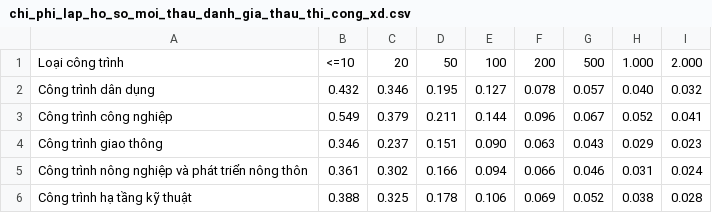
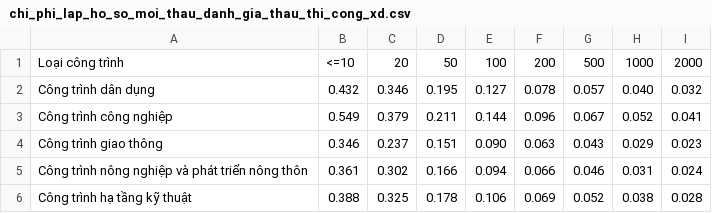
Before and after one commit to DatTwenty3/aulac_pdf_processing, a CSV file: data/chi_phi_lap_ho_so_moi_thau_danh_gia_thau_thi_cong_xd.csv, drawn as a sheet.

```diff
--- a/data/chi_phi_lap_ho_so_moi_thau_danh_gia_thau_thi_cong_xd.csv
+++ b/data/chi_phi_lap_ho_so_moi_thau_danh_gia_thau_thi_cong_xd.csv
@@ -1,2 +1,2 @@
-Loại công trình,<=10,20,50,100,200,500,1.000,2.000
+Loại công trình,<=10,20,50,100,200,500,1000,2000
 "Công trình dân dụng",0.432,0.346,0.195,0.127,0.078,0.057,0.040,0.032
```
Also changed, not shown: data/chi_phi_lap_nghien_cuu_kha_thi.csv, data/chi_phi_tham_tra_du_toan_xay_dung.csv, 6 other files.
